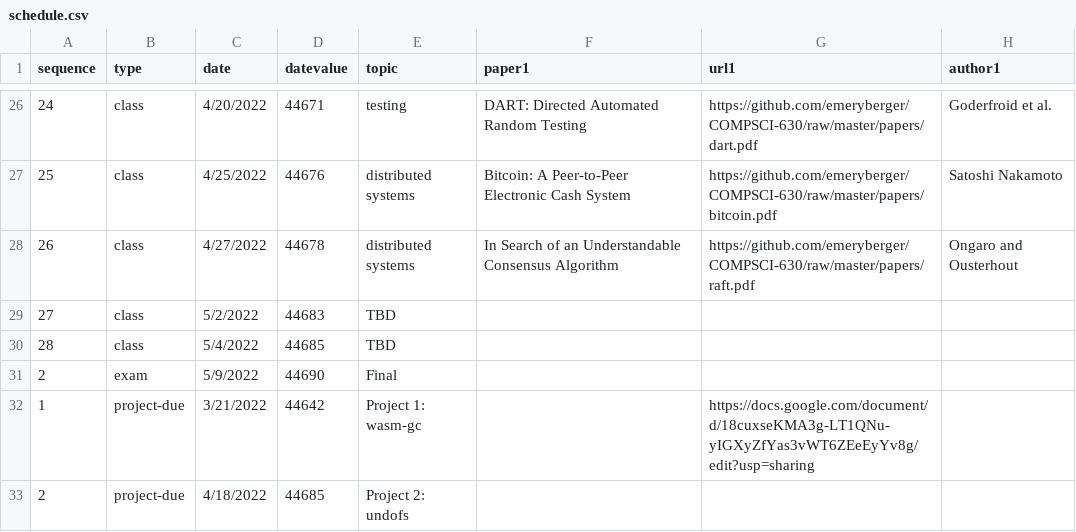
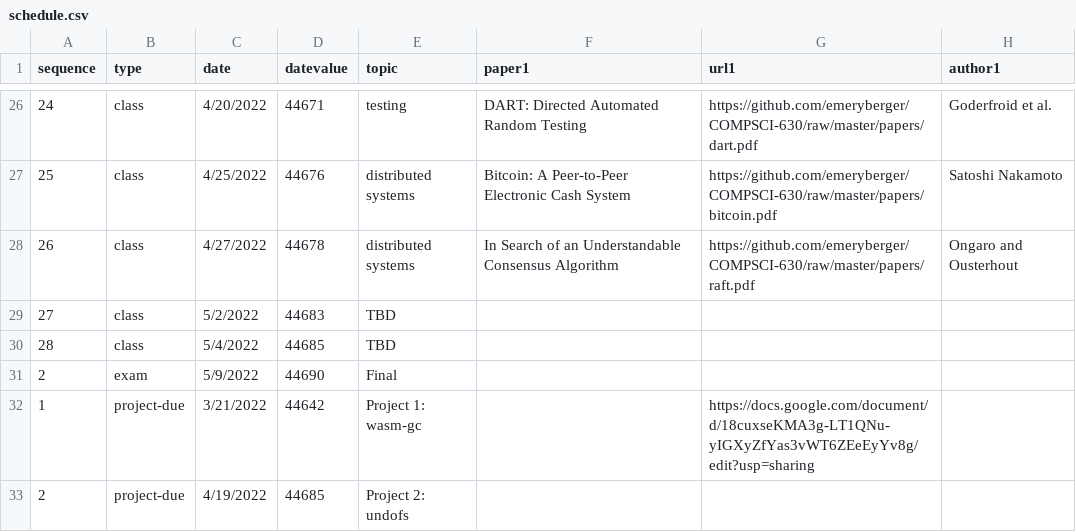
Before and after one commit to emeryberger/COMPSCI-630, a CSV file: schedule.csv, drawn as a sheet; only a part is shown, gaps mark what is left out; the diff names each change by its address in the sheet, - before the commit and + after, or states it on an @@ line.

Commit message:
Changed due date for project 2.

```diff
--- a/schedule.csv
+++ b/schedule.csv
-C33 (date): 4/18/2022
+C33 (date): 4/19/2022
```
Also changed, not shown: 1 other file.
